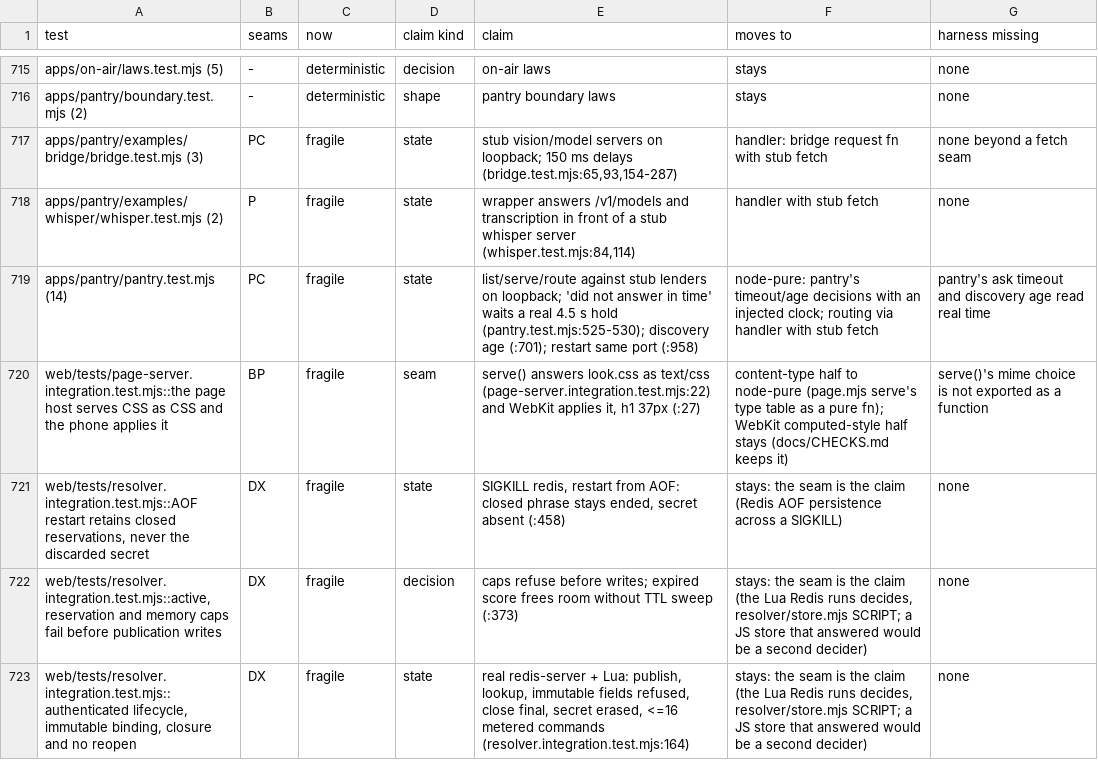
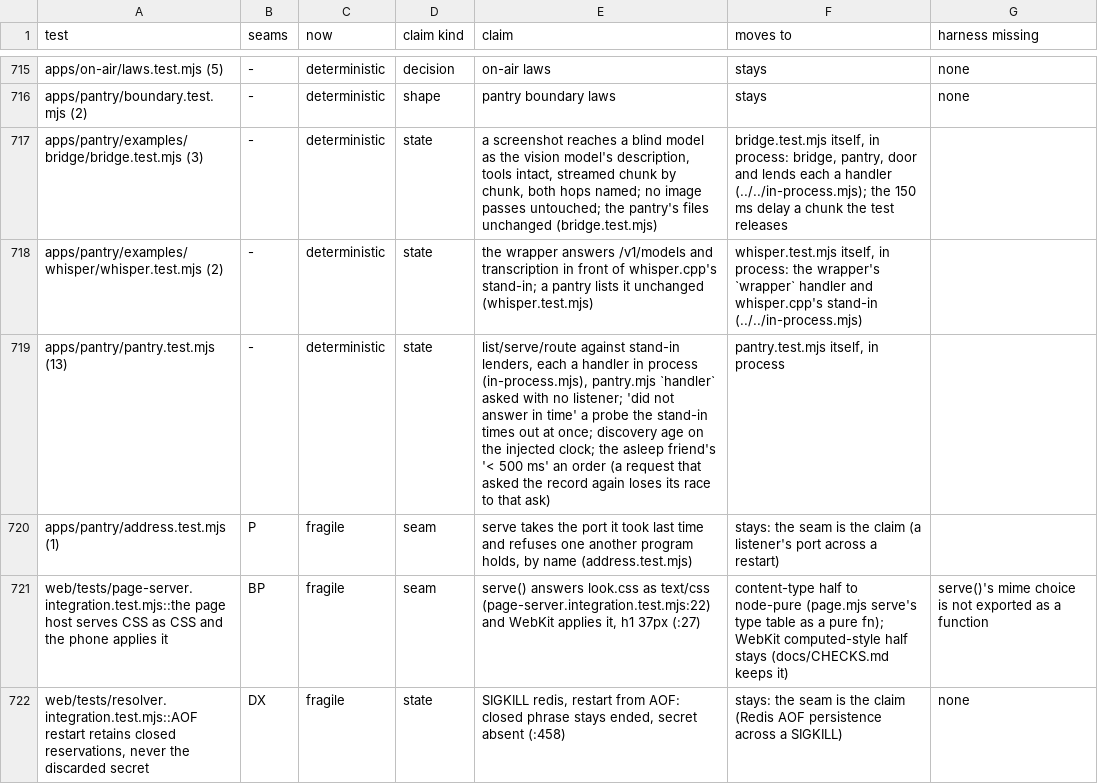
Before and after one commit to alexsbryan/svrngs, a TSV file: docs/seams.tsv, drawn as a sheet; only a part is shown, gaps mark what is left out; the shorter side is filled out with more unchanged rows.

Commit message:
test: retire the pantry's, bridge's and whisper's listening copies
pantry.test.mjs, bridge.test.mjs and whisper.test.mjs are now the
in-process copies of "test: the pantry, the vision bridge and the
whisper wrapper in process", under their old names. The restart test,
a listener's port, is P's own claim: address.test.mjs, shrunk to that
(its record never asked). The map's rows and the ledger said.
Run: address, pantry, bridge and whisper, 19 pass.

```diff
--- a/docs/seams.tsv
+++ b/docs/seams.tsv
@@ -716,5 +716,6 @@ apps/on-air/laws.test.mjs (5)	-	deterministic	decision	on-air laws	stays	none
 apps/pantry/boundary.test.mjs (2)	-	deterministic	shape	pantry boundary laws	stays	none
-apps/pantry/examples/bridge/bridge.test.mjs (3)	PC	fragile	state	stub vision/model servers on loopback; 150 ms delays (bridge.test.mjs:65,93,154-287)	handler: bridge request fn with stub fetch	none beyond a fetch seam
-apps/pantry/examples/whisper/whisper.test.mjs (2)	P	fragile	state	wrapper answers /v1/models and transcription in front of a stub whisper server (whisper.test.mjs:84,114)	handler with stub fetch	none
-apps/pantry/pantry.test.mjs (14)	PC	fragile	state	list/serve/route against stub lenders on loopback; 'did not answer in time' waits a real 4.5 s hold (pantry.test.mjs:525-530); discovery age (:701); restart same port (:958)	node-pure: pantry's timeout/age decisions with an injected clock; routing via handler with stub fetch	pantry's ask timeout and discovery age read real time
+apps/pantry/examples/bridge/bridge.test.mjs (3)	-	deterministic	state	a screenshot reaches a blind model as the vision model's description, tools intact, streamed chunk by chunk, both hops named; no image passes untouched; the pantry's files unchanged (bridge.test.mjs)	bridge.test.mjs itself, in process: bridge, pantry, door and lends each a handler (../../in-process.mjs); the 150 ms delay a chunk the test releases	
+apps/pantry/examples/whisper/whisper.test.mjs (2)	-	deterministic	state	the wrapper answers /v1/models and transcription in front of whisper.cpp's stand-in; a pantry lists it unchanged (whisper.test.mjs)	whisper.test.mjs itself, in process: the wrapper's `wrapper` handler and whisper.cpp's stand-in (../../in-process.mjs)	
+apps/pantry/pantry.test.mjs (13)	-	deterministic	state	list/serve/route against stand-in lenders, each a handler in process (in-process.mjs), pantry.mjs `handler` asked with no listener; 'did not answer in time' a probe the stand-in times out at once; discovery age on the injected clock; the asleep friend's '< 500 ms' an order (a request that asked the record again loses its race to that ask)	pantry.test.mjs itself, in process	
+apps/pantry/address.test.mjs (1)	P	fragile	seam	serve takes the port it took last time and refuses one another program holds, by name (address.test.mjs)	stays: the seam is the claim (a listener's port across a restart)	
 web/tests/page-server.integration.test.mjs::the page host serves CSS as CSS and the phone applies it	BP	fragile	seam	serve() answers look.css as text/css (page-server.integration.test.mjs:22) and WebKit applies it, h1 37px (:27)	content-type half to node-pure (page.mjs serve's type table as a pure fn); WebKit computed-style half stays (docs/CHECKS.md keeps it)	serve()'s mime choice is not exported as a function
```
Also changed, not shown: 8 other files.
